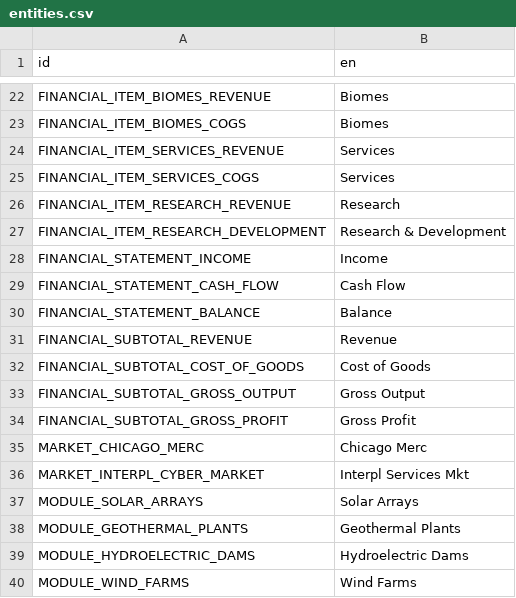
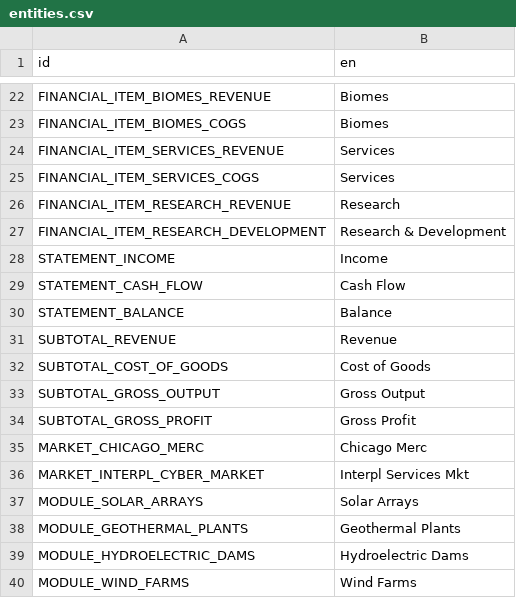
Before and after one commit to t2civ/astropolis_public, a CSV file: text/entities.csv, drawn as a sheet; only a part is shown, gaps mark what is left out.

Commit message:
Restructure financials tables & enums

```diff
--- a/text/entities.csv
+++ b/text/entities.csv
@@ -27,9 +27,9 @@ FINANCIAL_ITEM_RESEARCH_REVENUE,Research
 FINANCIAL_ITEM_RESEARCH_DEVELOPMENT,Research & Development
-FINANCIAL_STATEMENT_INCOME,Income
-FINANCIAL_STATEMENT_CASH_FLOW,Cash Flow
-FINANCIAL_STATEMENT_BALANCE,Balance
-FINANCIAL_SUBTOTAL_REVENUE,Revenue
-FINANCIAL_SUBTOTAL_COST_OF_GOODS,Cost of Goods
-FINANCIAL_SUBTOTAL_GROSS_OUTPUT,Gross Output
-FINANCIAL_SUBTOTAL_GROSS_PROFIT,Gross Profit
+STATEMENT_INCOME,Income
+STATEMENT_CASH_FLOW,Cash Flow
+STATEMENT_BALANCE,Balance
+SUBTOTAL_REVENUE,Revenue
+SUBTOTAL_COST_OF_GOODS,Cost of Goods
+SUBTOTAL_GROSS_OUTPUT,Gross Output
+SUBTOTAL_GROSS_PROFIT,Gross Profit
 MARKET_CHICAGO_MERC,Chicago Merc
```
Also changed, not shown: 18 other files.
